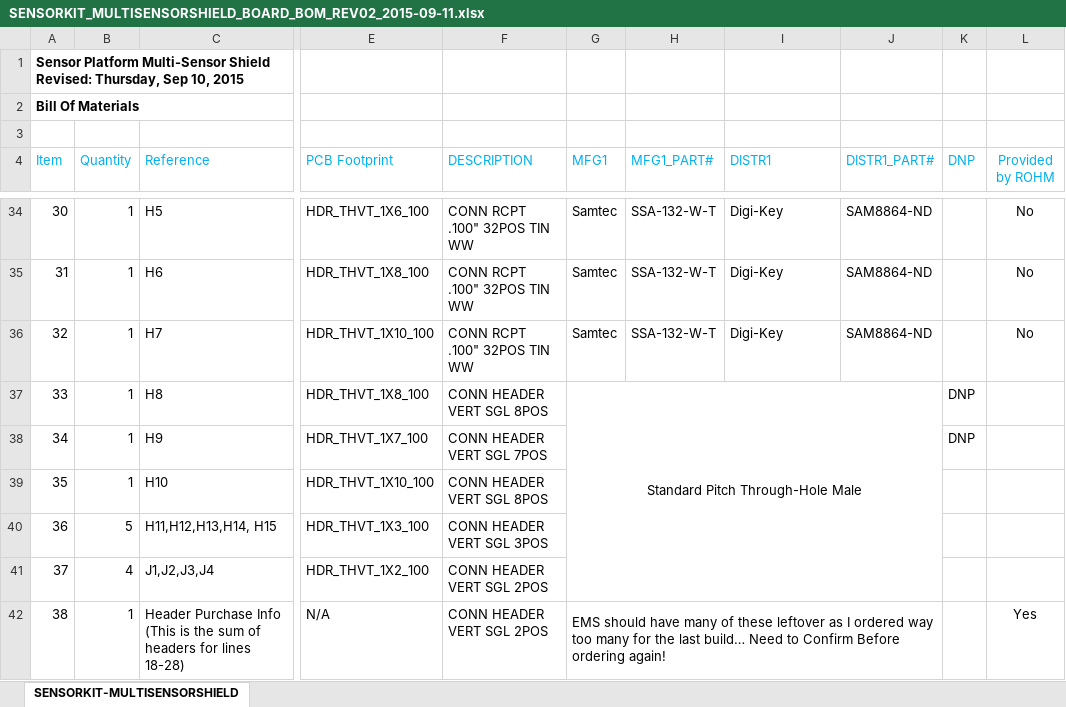
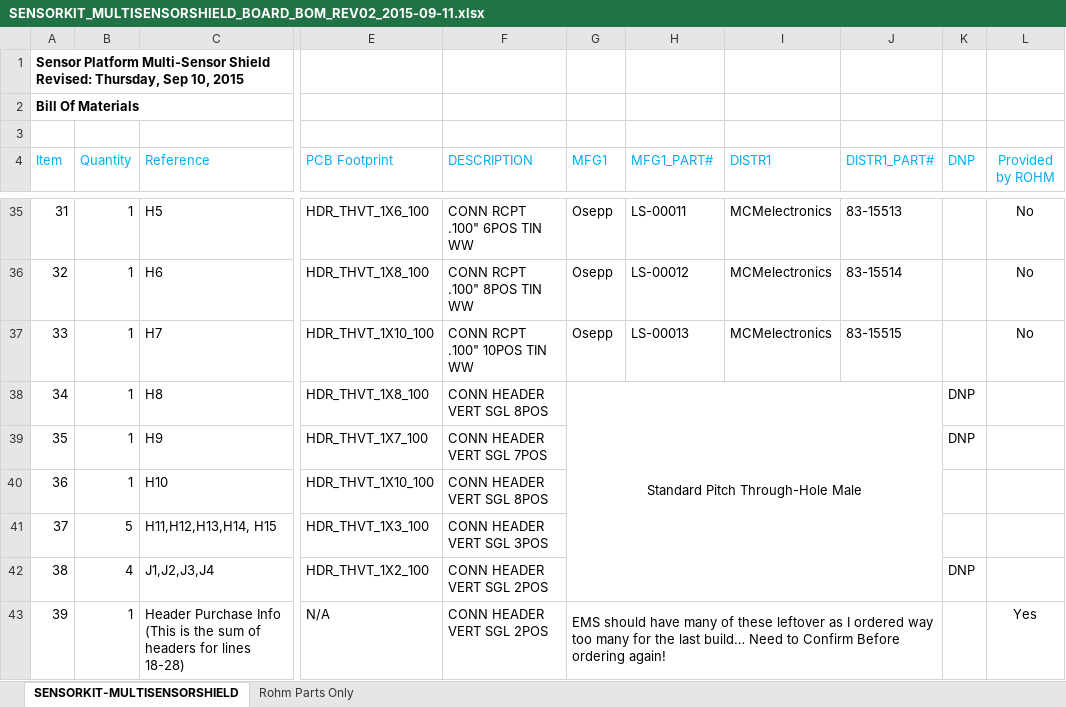
Before and after one commit to ROHMUSDC/ROHM_SensorPlatform_Multi-Sensor-Shield, an Excel workbook: HW Source Files/Schematic_BOM/SENSORKIT_MULTISENSORSHIELD_BOARD_BOM_REV02_2015-09-11.xlsx, sheet SENSORKIT-MULTISENSORSHIELD, drawn as a sheet; only a part is shown, gaps mark what is left out; values as stored, in another font and other column widths than the file's, no borders; addresses are those after the commit; the diff covers the shown part only; the diff names each change by its address in the sheet, - before the commit and + after, or states it on an @@ line.

```diff
--- a/HW Source Files/Schematic_BOM/SENSORKIT_MULTISENSORSHIELD_BOARD_BOM_REV02_2015-09-11.xlsx (sheet SENSORKIT-MULTISENSORSHIELD)
+++ b/HW Source Files/Schematic_BOM/SENSORKIT_MULTISENSORSHIELD_BOARD_BOM_REV02_2015-09-11.xlsx (sheet SENSORKIT-MULTISENSORSHIELD)
+sheet tab: Rohm Parts Only
@@ column A (Item) renumbered from row 28 down @@
-F35 (DESCRIPTION): CONN RCPT .100" 32POS TIN WW
+F35 (DESCRIPTION): CONN RCPT .100" 6POS TIN WW
-G35:G37 (MFG1): Samtec
+G35:G37 (MFG1): Osepp
-H35 (MFG1_PART#): SSA-132-W-T
+H35 (MFG1_PART#): LS-00011
-I35:I37 (DISTR1): Digi-Key
+I35:I37 (DISTR1): MCMelectronics
-J35 (DISTR1_PART#): SAM8864-ND
+J35 (DISTR1_PART#): 83-15513
-F36 (DESCRIPTION): CONN RCPT .100" 32POS TIN WW
+F36 (DESCRIPTION): CONN RCPT .100" 8POS TIN WW
-H36 (MFG1_PART#): SSA-132-W-T
+H36 (MFG1_PART#): LS-00012
-J36 (DISTR1_PART#): SAM8864-ND
+J36 (DISTR1_PART#): 83-15514
-F37 (DESCRIPTION): CONN RCPT .100" 32POS TIN WW
+F37 (DESCRIPTION): CONN RCPT .100" 10POS TIN WW
-H37 (MFG1_PART#): SSA-132-W-T
+H37 (MFG1_PART#): LS-00013
-J37 (DISTR1_PART#): SAM8864-ND
+J37 (DISTR1_PART#): 83-15515
-K42 (DNP): (empty)
+K42 (DNP): DNP
```
Also changed, not shown: 2 added rows, 1 removed row, 8 edited cells and cell formats elsewhere in this sheet, 16 other files.
